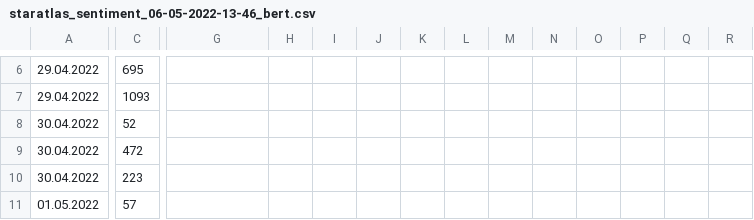
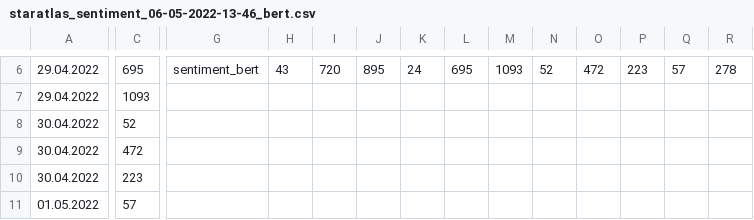
Before and after one commit to danielpartida/sentiment-libraries, a CSV file: data/staratlas_sentiment_06-05-2022-13-46_bert.csv, drawn as a sheet; only a part is shown, gaps mark what is left out; the diff covers the shown part only; the diff names each change by its address in the sheet, - before the commit and + after, or states it on an @@ line.

```diff
--- a/data/staratlas_sentiment_06-05-2022-13-46_bert.csv
+++ b/data/staratlas_sentiment_06-05-2022-13-46_bert.csv
-G6: (empty)
+G6: sentiment_bert
-H6: (empty)
+H6: 43
-I6: (empty)
+I6: 720
-J6: (empty)
+J6: 895
-K6: (empty)
+K6: 24
-L6: (empty)
+L6: 695
-M6: (empty)
+M6: 1093
-N6: (empty)
+N6: 52
-O6: (empty)
+O6: 472
-P6: (empty)
+P6: 223
-Q6: (empty)
+Q6: 57
-R6: (empty)
+R6: 278
```
Also changed, not shown: 63 edited cells elsewhere in this file, 1 other file.
